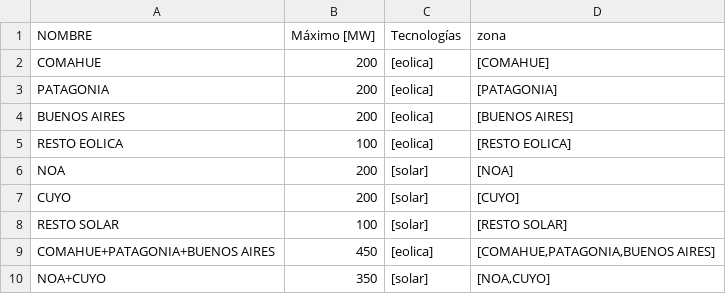
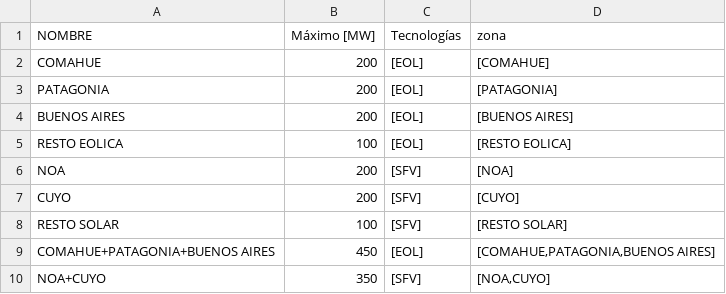
Before and after one commit to epereirab/renovar, a CSV file: renovar/datos/data_zonas.csv, drawn as a sheet.

```diff
--- a/renovar/datos/data_zonas.csv
+++ b/renovar/datos/data_zonas.csv
@@ -1,10 +1,10 @@
 NOMBRE,Máximo [MW],Tecnologías,zona
-COMAHUE,200,[eolica],[COMAHUE]
-PATAGONIA,200,[eolica],[PATAGONIA]
-BUENOS AIRES,200,[eolica],[BUENOS AIRES]
-RESTO EOLICA,100,[eolica],[RESTO EOLICA]
-NOA,200,[solar],[NOA]
-CUYO,200,[solar],[CUYO]
-RESTO SOLAR,100,[solar],[RESTO SOLAR]
-COMAHUE+PATAGONIA+BUENOS AIRES,450,[eolica],"[COMAHUE,PATAGONIA,BUENOS AIRES]"
-NOA+CUYO,350,[solar],"[NOA,CUYO]"
+COMAHUE,200,[EOL],[COMAHUE]
+PATAGONIA,200,[EOL],[PATAGONIA]
+BUENOS AIRES,200,[EOL],[BUENOS AIRES]
+RESTO EOLICA,100,[EOL],[RESTO EOLICA]
+NOA,200,[SFV],[NOA]
+CUYO,200,[SFV],[CUYO]
+RESTO SOLAR,100,[SFV],[RESTO SOLAR]
+COMAHUE+PATAGONIA+BUENOS AIRES,450,[EOL],"[COMAHUE,PATAGONIA,BUENOS AIRES]"
+NOA+CUYO,350,[SFV],"[NOA,CUYO]"
```
Also changed, not shown: renovar/datos/data_generadores.csv.
